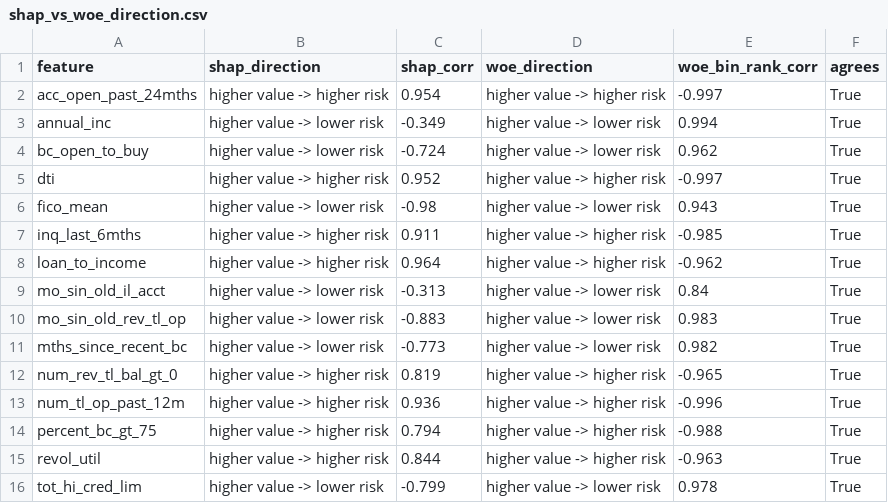
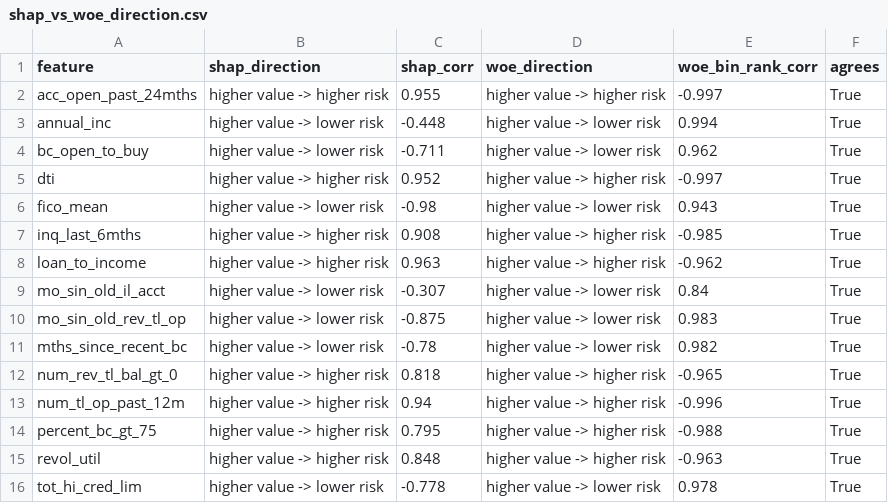
Before and after one commit to Niveditha-04/Credit-Default-Risk-Engine, a CSV file: reports/metrics/shap_vs_woe_direction.csv, drawn as a sheet.

```diff
--- a/reports/metrics/shap_vs_woe_direction.csv
+++ b/reports/metrics/shap_vs_woe_direction.csv
@@ -1,16 +1,16 @@
 feature,shap_direction,shap_corr,woe_direction,woe_bin_rank_corr,agrees
-acc_open_past_24mths,higher value -> higher risk,0.954,higher value -> higher risk,-0.997,True
-annual_inc,higher value -> lower risk,-0.349,higher value -> lower risk,0.994,True
-bc_open_to_buy,higher value -> lower risk,-0.724,higher value -> lower risk,0.962,True
+acc_open_past_24mths,higher value -> higher risk,0.955,higher value -> higher risk,-0.997,True
+annual_inc,higher value -> lower risk,-0.448,higher value -> lower risk,0.994,True
+bc_open_to_buy,higher value -> lower risk,-0.711,higher value -> lower risk,0.962,True
 dti,higher value -> higher risk,0.952,higher value -> higher risk,-0.997,True
 fico_mean,higher value -> lower risk,-0.98,higher value -> lower risk,0.943,True
-inq_last_6mths,higher value -> higher risk,0.911,higher value -> higher risk,-0.985,True
-loan_to_income,higher value -> higher risk,0.964,higher value -> higher risk,-0.962,True
-mo_sin_old_il_acct,higher value -> lower risk,-0.313,higher value -> lower risk,0.84,True
-mo_sin_old_rev_tl_op,higher value -> lower risk,-0.883,higher value -> lower risk,0.983,True
-mths_since_recent_bc,higher value -> lower risk,-0.773,higher value -> lower risk,0.982,True
-num_rev_tl_bal_gt_0,higher value -> higher risk,0.819,higher value -> higher risk,-0.965,True
-num_tl_op_past_12m,higher value -> higher risk,0.936,higher value -> higher risk,-0.996,True
-percent_bc_gt_75,higher value -> higher risk,0.794,higher value -> higher risk,-0.988,True
-revol_util,higher value -> higher risk,0.844,higher value -> higher risk,-0.963,True
-tot_hi_cred_lim,higher value -> lower risk,-0.799,higher value -> lower risk,0.978,True
+inq_last_6mths,higher value -> higher risk,0.908,higher value -> higher risk,-0.985,True
+loan_to_income,higher value -> higher risk,0.963,higher value -> higher risk,-0.962,True
+mo_sin_old_il_acct,higher value -> lower risk,-0.307,higher value -> lower risk,0.84,True
+mo_sin_old_rev_tl_op,higher value -> lower risk,-0.875,higher value -> lower risk,0.983,True
+mths_since_recent_bc,higher value -> lower risk,-0.78,higher value -> lower risk,0.982,True
+num_rev_tl_bal_gt_0,higher value -> higher risk,0.818,higher value -> higher risk,-0.965,True
+num_tl_op_past_12m,higher value -> higher risk,0.94,higher value -> higher risk,-0.996,True
+percent_bc_gt_75,higher value -> higher risk,0.795,higher value -> higher risk,-0.988,True
+revol_util,higher value -> higher risk,0.848,higher value -> higher risk,-0.963,True
+tot_hi_cred_lim,higher value -> lower risk,-0.778,higher value -> lower risk,0.978,True
```
Also changed, not shown: reports/metrics/shap_bucket_means_annual_inc.csv, reports/metrics/shap_bucket_means_dti.csv, 10 other files.
